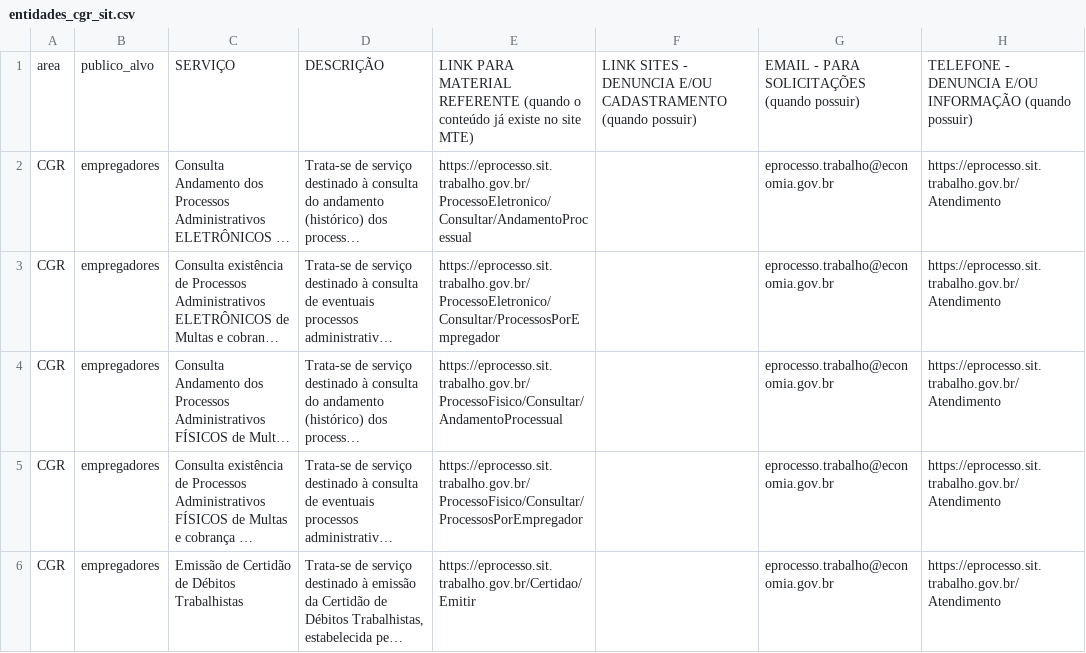
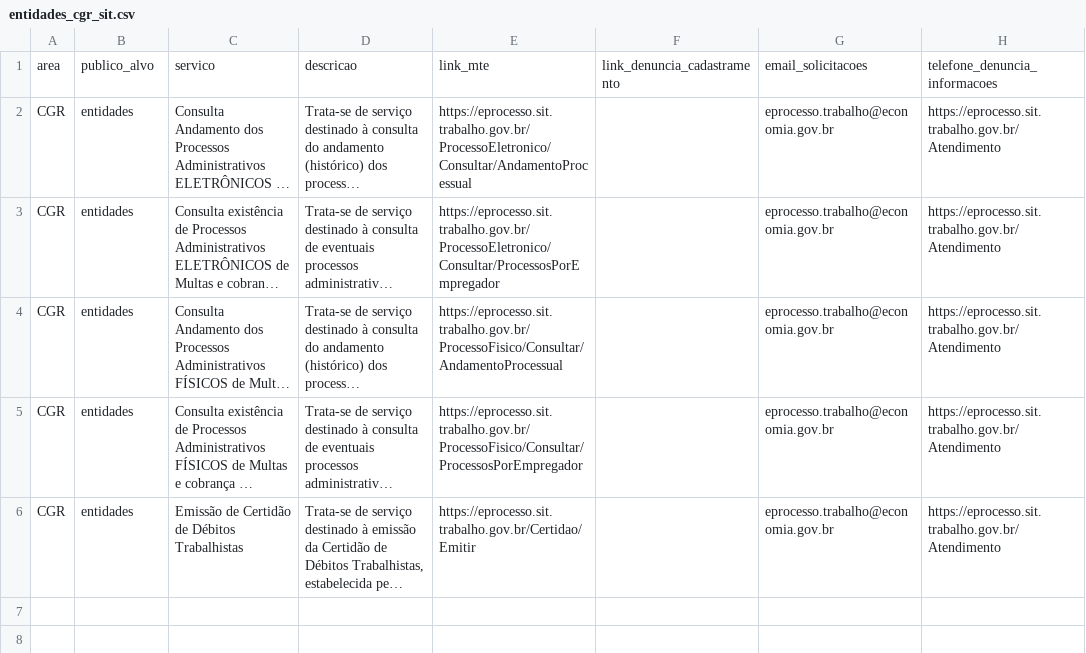
Before and after one commit to vpmammana/carta_servicos, a CSV file: csv_SIT/entidades_cgr_sit.csv, drawn as a sheet; long unchanged cells end in …; removed rows and columns are numbered as before the commit, all else as after; the diff names each change by its address in the sheet, - before the commit and + after, or states it on an @@ line.

```diff
--- a/csv_SIT/entidades_cgr_sit.csv
+++ b/csv_SIT/entidades_cgr_sit.csv
-row 1: area | publico_alvo | SERVIÇO | DESCRIÇÃO | LINK PARA MATERIAL REFERENTE (quando o conteúdo já existe no site MTE) | LINK SITES - DENUNCIA E/OU CADASTRAMENTO (quando possuir) | EMAIL - PARA SOLICITAÇÕES (quando possuir) | TELEFONE - DENUNCIA E/OU INFORMAÇÃO (quando possuir)
+row 1: area | publico_alvo | servico | descricao | link_mte | link_denuncia_cadastramento | email_solicitacoes | telefone_denuncia_informacoes
-B2:B6: empregadores
+B2:B6: entidades
```
Also changed, not shown: csv_SE/entidades_codin.csv, csv_SE/trabalhadores_codin.csv, 51 other files.
